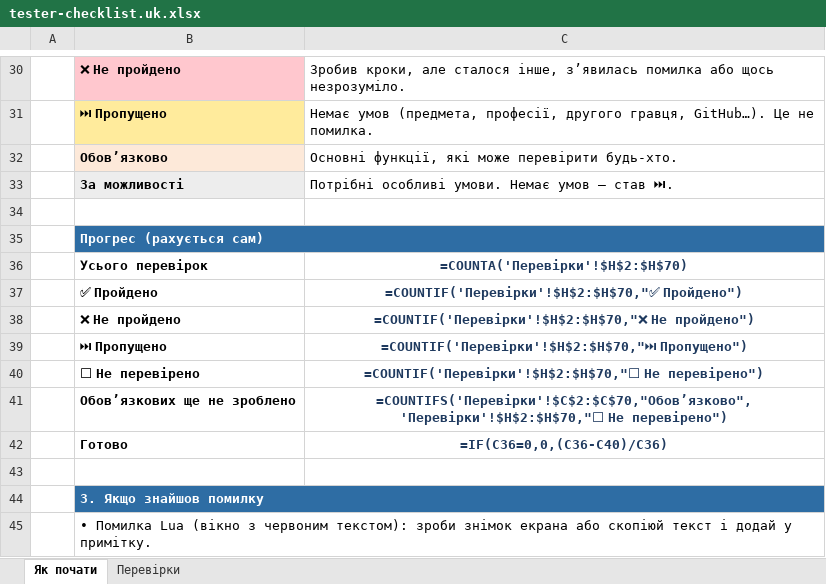
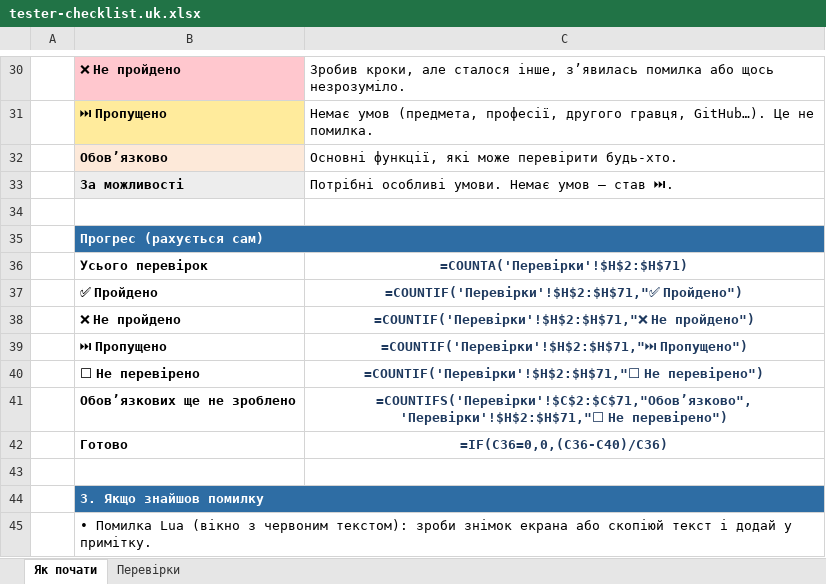
Before and after one commit to Danissemo/ForeverFlip, an Excel workbook: docs/tester-checklist.uk.xlsx, sheet Як почати, drawn as a sheet; only a part is shown, gaps mark what is left out; values as stored, in another font and other column widths than the file's, no borders; formulas without a stored value are shown as written; the diff names each change by its address in the sheet, - before the commit and + after, or states it on an @@ line.

```diff
--- a/docs/tester-checklist.uk.xlsx (sheet Як почати)
+++ b/docs/tester-checklist.uk.xlsx (sheet Як почати)
-C36: =COUNTA('Перевірки'!$H$2:$H$70)
+C36: =COUNTA('Перевірки'!$H$2:$H$71)
-C37: =COUNTIF('Перевірки'!$H$2:$H$70,"✅ Пройдено")
+C37: =COUNTIF('Перевірки'!$H$2:$H$71,"✅ Пройдено")
-C38: =COUNTIF('Перевірки'!$H$2:$H$70,"❌ Не пройдено")
+C38: =COUNTIF('Перевірки'!$H$2:$H$71,"❌ Не пройдено")
-C39: =COUNTIF('Перевірки'!$H$2:$H$70,"⏭ Пропущено")
+C39: =COUNTIF('Перевірки'!$H$2:$H$71,"⏭ Пропущено")
-C40: =COUNTIF('Перевірки'!$H$2:$H$70,"⬜ Не перевірено")
+C40: =COUNTIF('Перевірки'!$H$2:$H$71,"⬜ Не перевірено")
-C41: =COUNTIFS('Перевірки'!$C$2:$C$70,"Обов’язково",'Перевірки'!$H$2:$H$70,"⬜ Не перевірено")
+C41: =COUNTIFS('Перевірки'!$C$2:$C$71,"Обов’язково",'Перевірки'!$H$2:$H$71,"⬜ Не перевірено")
```
Also changed, not shown: sheet Перевірки, 16 other files.
